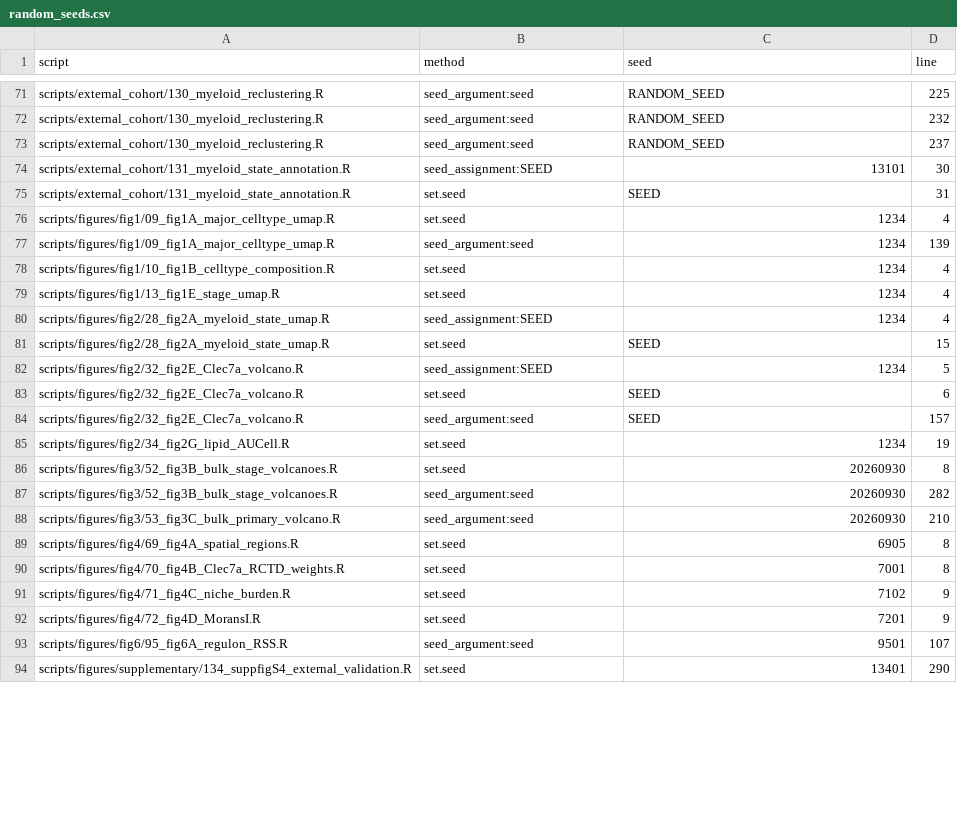
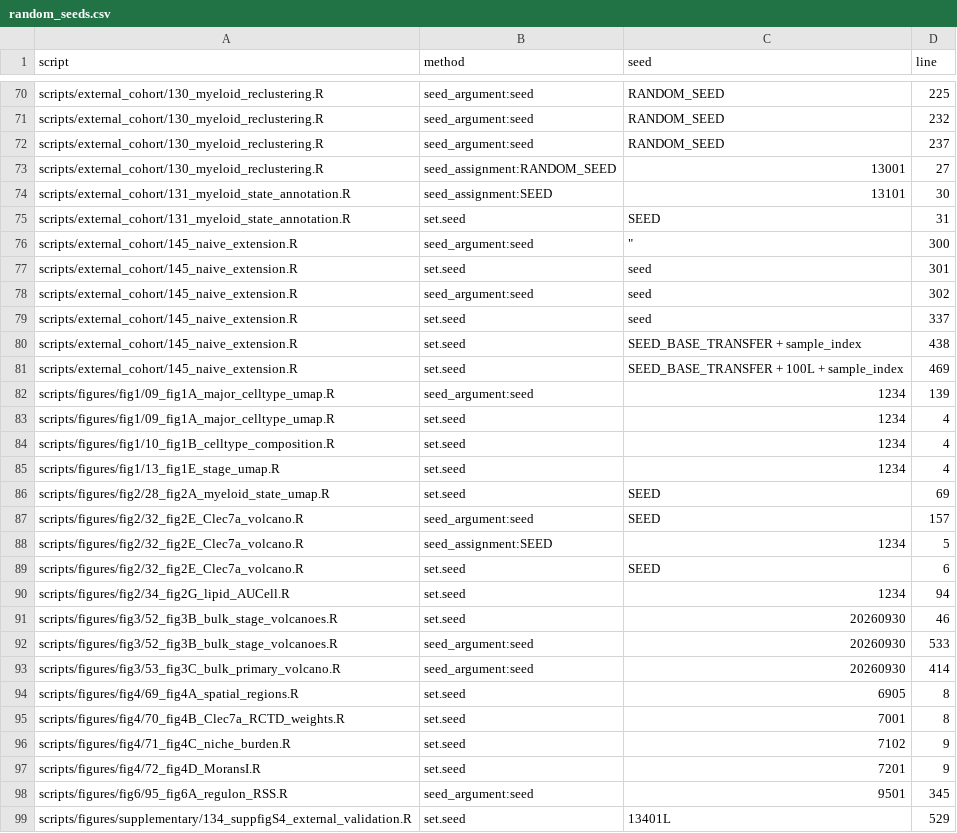
Before and after one commit to huiqichen65-stack/spinal-cord-injury-transcriptomics, a CSV file: random_seeds.csv, drawn as a sheet; only a part is shown, gaps mark what is left out; the diff covers the shown part only.

```diff
--- a/random_seeds.csv
+++ b/random_seeds.csv
@@ -73,17 +72,23 @@ scripts/external_cohort/130_myeloid_reclustering.R,seed_argument:seed,RANDOM_SEE
 scripts/external_cohort/130_myeloid_reclustering.R,seed_argument:seed,RANDOM_SEED,237
+scripts/external_cohort/130_myeloid_reclustering.R,seed_assignment:RANDOM_SEED,13001,27
 scripts/external_cohort/131_myeloid_state_annotation.R,seed_assignment:SEED,13101,30
 scripts/external_cohort/131_myeloid_state_annotation.R,set.seed,SEED,31
+scripts/external_cohort/145_naive_extension.R,seed_argument:seed,"""",300
+scripts/external_cohort/145_naive_extension.R,set.seed,seed,301
+scripts/external_cohort/145_naive_extension.R,seed_argument:seed,seed,302
+scripts/external_cohort/145_naive_extension.R,set.seed,seed,337
+scripts/external_cohort/145_naive_extension.R,set.seed,SEED_BASE_TRANSFER + sample_index,438
+scripts/external_cohort/145_naive_extension.R,set.seed,SEED_BASE_TRANSFER + 100L + sample_index,469
+scripts/figures/fig1/09_fig1A_major_celltype_umap.R,seed_argument:seed,1234,139
 scripts/figures/fig1/09_fig1A_major_celltype_umap.R,set.seed,1234,4
-scripts/figures/fig1/09_fig1A_major_celltype_umap.R,seed_argument:seed,1234,139
 scripts/figures/fig1/10_fig1B_celltype_composition.R,set.seed,1234,4
 scripts/figures/fig1/13_fig1E_stage_umap.R,set.seed,1234,4
-scripts/figures/fig2/28_fig2A_myeloid_state_umap.R,seed_assignment:SEED,1234,4
-scripts/figures/fig2/28_fig2A_myeloid_state_umap.R,set.seed,SEED,15
+scripts/figures/fig2/28_fig2A_myeloid_state_umap.R,set.seed,SEED,69
+scripts/figures/fig2/32_fig2E_Clec7a_volcano.R,seed_argument:seed,SEED,157
 scripts/figures/fig2/32_fig2E_Clec7a_volcano.R,seed_assignment:SEED,1234,5
 scripts/figures/fig2/32_fig2E_Clec7a_volcano.R,set.seed,SEED,6
-scripts/figures/fig2/32_fig2E_Clec7a_volcano.R,seed_argument:seed,SEED,157
-scripts/figures/fig2/34_fig2G_lipid_AUCell.R,set.seed,1234,19
-scripts/figures/fig3/52_fig3B_bulk_stage_volcanoes.R,set.seed,20260930,8
-scripts/figures/fig3/52_fig3B_bulk_stage_volcanoes.R,seed_argument:seed,20260930,282
-scripts/figures/fig3/53_fig3C_bulk_primary_volcano.R,seed_argument:seed,20260930,210
+scripts/figures/fig2/34_fig2G_lipid_AUCell.R,set.seed,1234,94
+scripts/figures/fig3/52_fig3B_bulk_stage_volcanoes.R,set.seed,20260930,46
+scripts/figures/fig3/52_fig3B_bulk_stage_volcanoes.R,seed_argument:seed,20260930,533
+scripts/figures/fig3/53_fig3C_bulk_primary_volcano.R,seed_argument:seed,20260930,414
 scripts/figures/fig4/69_fig4A_spatial_regions.R,set.seed,6905,8
@@ -92,3 +97,3 @@ scripts/figures/fig4/71_fig4C_niche_burden.R,set.seed,7102,9
 scripts/figures/fig4/72_fig4D_MoransI.R,set.seed,7201,9
-scripts/figures/fig6/95_fig6A_regulon_RSS.R,seed_argument:seed,9501,107
-scripts/figures/supplementary/134_suppfigS4_external_validation.R,set.seed,13401,290
+scripts/figures/fig6/95_fig6A_regulon_RSS.R,seed_argument:seed,9501,345
+scripts/figures/supplementary/134_suppfigS4_external_validation.R,set.seed,13401L,529
```
Also changed, not shown: 8 added rows, 47 moved rows and 2 edited cells elsewhere in this file, analysis_parameters.csv, public_datasets.csv, 31 other files.
